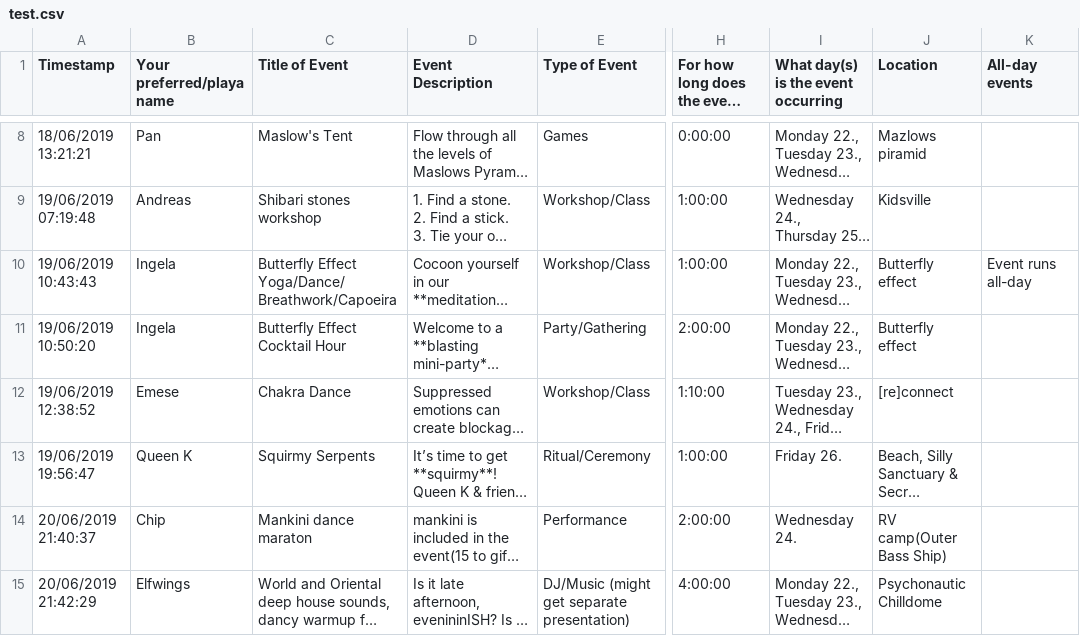
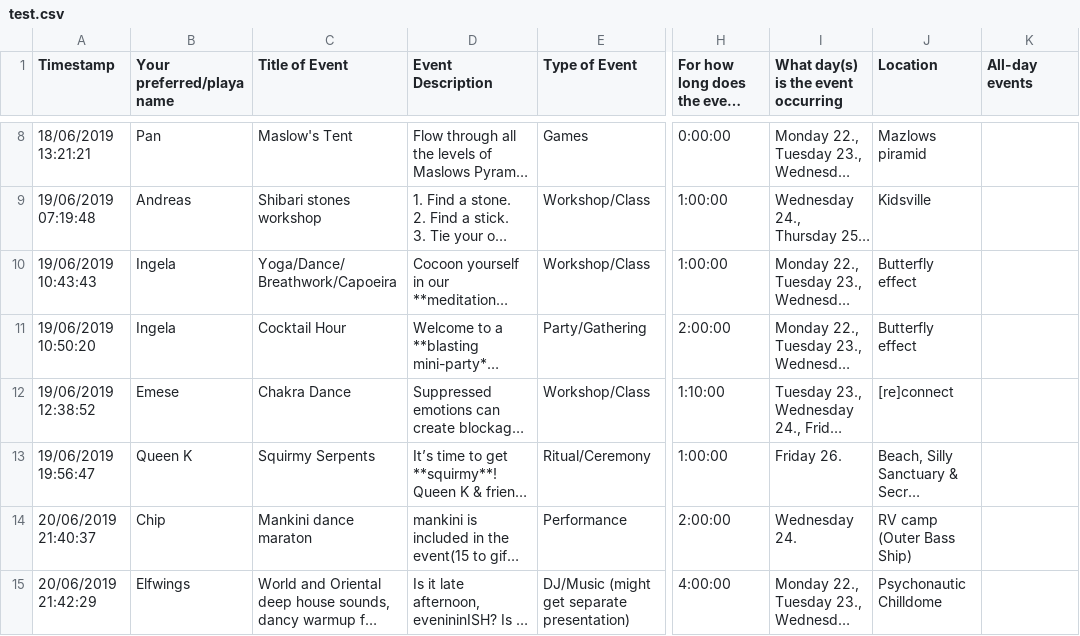
Before and after one commit to krav/www-guide, a CSV file: public/test.csv, drawn as a sheet; only a part is shown, gaps mark what is left out; long unchanged cells end in …; the diff covers the shown part only; the diff names each change by its address in the sheet, - before the commit and + after, or states it on an @@ line.

```diff
--- a/public/test.csv
+++ b/public/test.csv
-C10 (Title of Event): Butterfly Effect Yoga/Dance/Breathwork/Capoeira
+C10 (Title of Event): Yoga/Dance/Breathwork/Capoeira
-K10 (All-day events): Event runs all-day
+K10 (All-day events): (empty)
-C11 (Title of Event): Butterfly Effect Cocktail Hour
+C11 (Title of Event): Cocktail Hour
-J14 (Location): RV camp(Outer Bass Ship)
+J14 (Location): RV camp (Outer Bass Ship)
```
Also changed, not shown: 5 edited cells elsewhere in this file, docs/test.csv, 19 other files.
